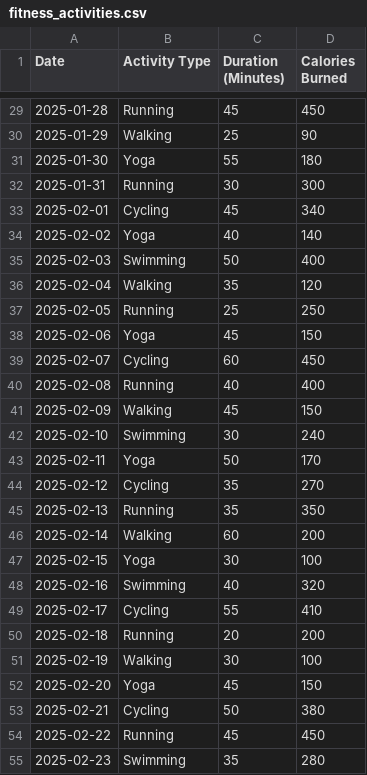
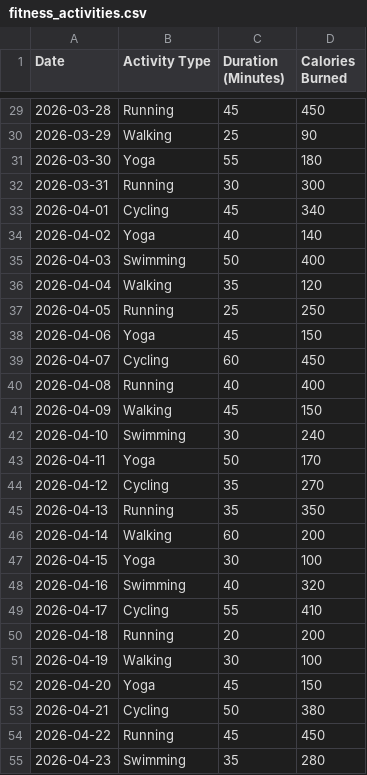
Before and after one commit to Kartavya132/Practical_Exam_Python, a CSV file: fitness_activities.csv, drawn as a sheet; only a part is shown, gaps mark what is left out; the diff covers the shown part only.

```diff
--- a/fitness_activities.csv
+++ b/fitness_activities.csv
@@ -29,27 +29,27 @@ Date,Activity Type,Duration (Minutes),Calories Burned
-2025-01-28,Running,45,450
-2025-01-29,Walking,25,90
-2025-01-30,Yoga,55,180
-2025-01-31,Running,30,300
-2025-02-01,Cycling,45,340
-2025-02-02,Yoga,40,140
-2025-02-03,Swimming,50,400
-2025-02-04,Walking,35,120
-2025-02-05,Running,25,250
-2025-02-06,Yoga,45,150
-2025-02-07,Cycling,60,450
-2025-02-08,Running,40,400
-2025-02-09,Walking,45,150
-2025-02-10,Swimming,30,240
-2025-02-11,Yoga,50,170
-2025-02-12,Cycling,35,270
-2025-02-13,Running,35,350
-2025-02-14,Walking,60,200
-2025-02-15,Yoga,30,100
-2025-02-16,Swimming,40,320
-2025-02-17,Cycling,55,410
-2025-02-18,Running,20,200
-2025-02-19,Walking,30,100
-2025-02-20,Yoga,45,150
-2025-02-21,Cycling,50,380
-2025-02-22,Running,45,450
-2025-02-23,Swimming,35,280
+2026-03-28,Running,45,450
+2026-03-29,Walking,25,90
+2026-03-30,Yoga,55,180
+2026-03-31,Running,30,300
+2026-04-01,Cycling,45,340
+2026-04-02,Yoga,40,140
+2026-04-03,Swimming,50,400
+2026-04-04,Walking,35,120
+2026-04-05,Running,25,250
+2026-04-06,Yoga,45,150
+2026-04-07,Cycling,60,450
+2026-04-08,Running,40,400
+2026-04-09,Walking,45,150
+2026-04-10,Swimming,30,240
+2026-04-11,Yoga,50,170
+2026-04-12,Cycling,35,270
+2026-04-13,Running,35,350
+2026-04-14,Walking,60,200
+2026-04-15,Yoga,30,100
+2026-04-16,Swimming,40,320
+2026-04-17,Cycling,55,410
+2026-04-18,Running,20,200
+2026-04-19,Walking,30,100
+2026-04-20,Yoga,45,150
+2026-04-21,Cycling,50,380
+2026-04-22,Running,45,450
+2026-04-23,Swimming,35,280
```
Also changed, not shown: 1 added row and 33 edited cells elsewhere in this file, 1 other file.
